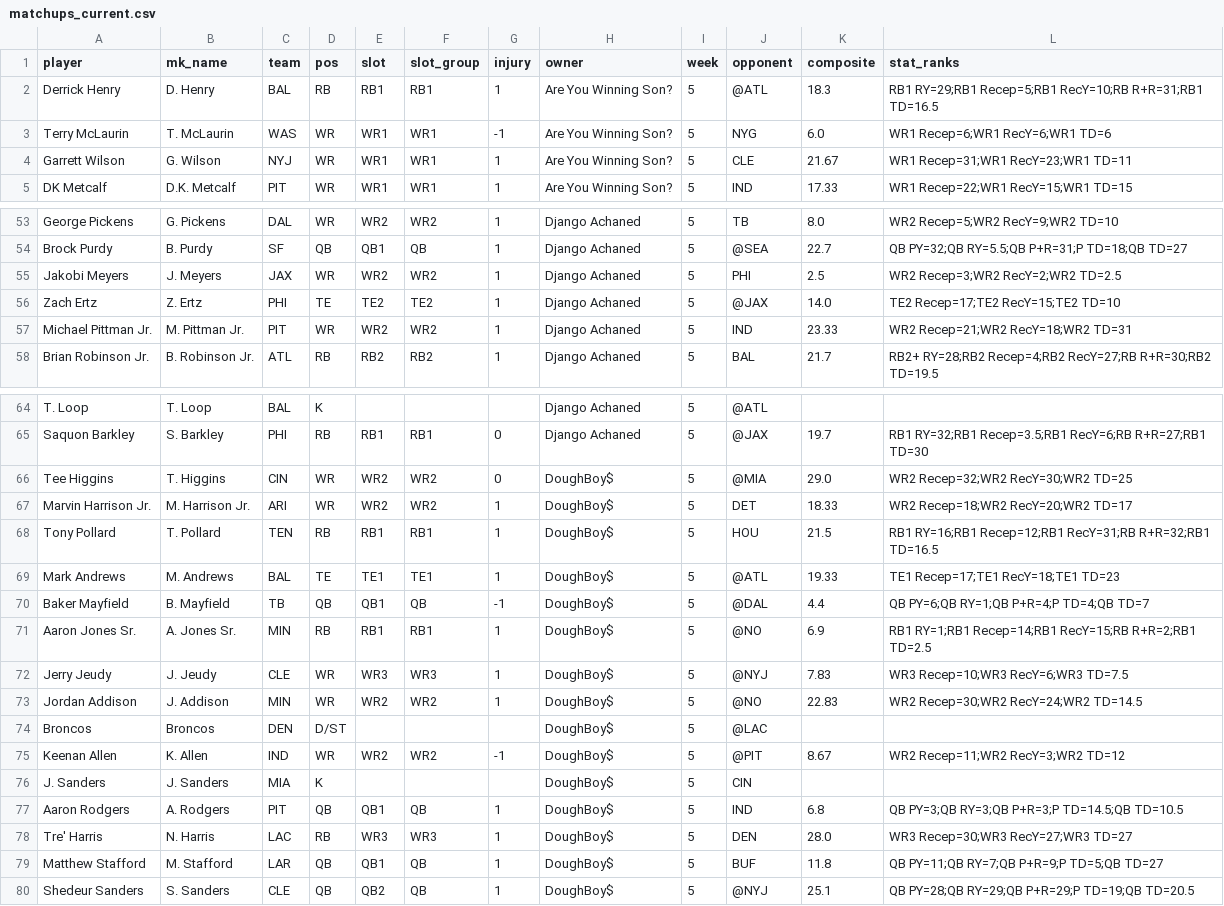
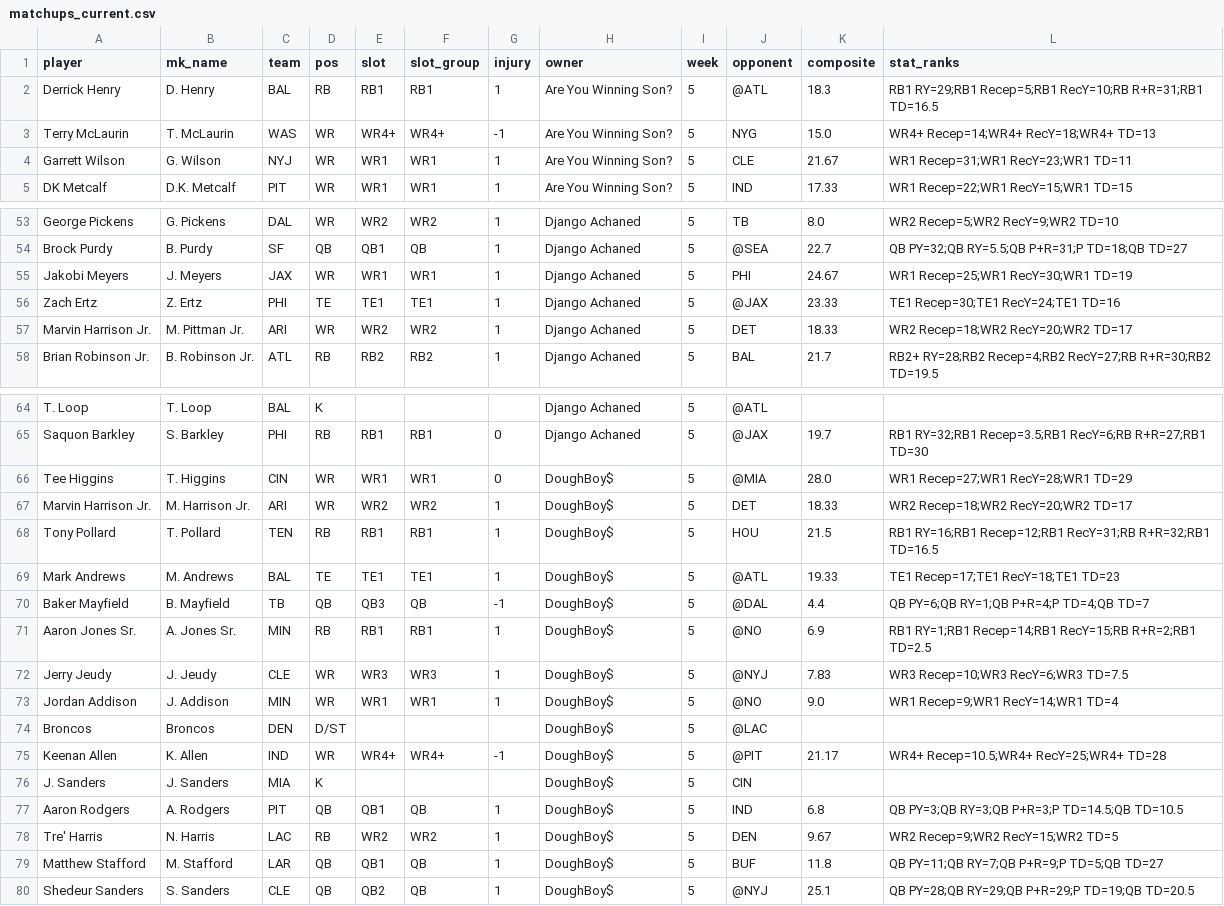
Before and after one commit to 3GO-47/rainman, a CSV file: data/processed/matchups_current.csv, drawn as a sheet; only a part is shown, gaps mark what is left out; the diff covers the shown part only.

Commit message:
Data: effective depth chart 2026-10-06 + derived tables

```diff
--- a/data/processed/matchups_current.csv
+++ b/data/processed/matchups_current.csv
@@ -2,3 +2,3 @@ player,mk_name,team,pos,slot,slot_group,injury,owner,week,opponent,composite,sta
 Derrick Henry,D. Henry,BAL,RB,RB1,RB1,1,Are You Winning Son?,5,@ATL,18.3,RB1 RY=29;RB1 Recep=5;RB1 RecY=10;RB R+R=31;RB1 TD=16.5
-Terry McLaurin,T. McLaurin,WAS,WR,WR1,WR1,-1,Are You Winning Son?,5,NYG,6.0,WR1 Recep=6;WR1 RecY=6;WR1 TD=6
+Terry McLaurin,T. McLaurin,WAS,WR,WR4+,WR4+,-1,Are You Winning Son?,5,NYG,15.0,WR4+ Recep=14;WR4+ RecY=18;WR4+ TD=13
 Garrett Wilson,G. Wilson,NYJ,WR,WR1,WR1,1,Are You Winning Son?,5,CLE,21.67,WR1 Recep=31;WR1 RecY=23;WR1 TD=11
@@ -54,5 +54,5 @@ George Pickens,G. Pickens,DAL,WR,WR2,WR2,1,Django Achaned,5,TB,8.0,WR2 Recep=5;W
 Brock Purdy,B. Purdy,SF,QB,QB1,QB,1,Django Achaned,5,@SEA,22.7,QB PY=32;QB RY=5.5;QB P+R=31;P TD=18;QB TD=27
-Jakobi Meyers,J. Meyers,JAX,WR,WR2,WR2,1,Django Achaned,5,PHI,2.5,WR2 Recep=3;WR2 RecY=2;WR2 TD=2.5
-Zach Ertz,Z. Ertz,PHI,TE,TE2,TE2,1,Django Achaned,5,@JAX,14.0,TE2 Recep=17;TE2 RecY=15;TE2 TD=10
-Michael Pittman Jr.,M. Pittman Jr.,PIT,WR,WR2,WR2,1,Django Achaned,5,IND,23.33,WR2 Recep=21;WR2 RecY=18;WR2 TD=31
+Jakobi Meyers,J. Meyers,JAX,WR,WR1,WR1,1,Django Achaned,5,PHI,24.67,WR1 Recep=25;WR1 RecY=30;WR1 TD=19
+Zach Ertz,Z. Ertz,PHI,TE,TE1,TE1,1,Django Achaned,5,@JAX,23.33,TE1 Recep=30;TE1 RecY=24;TE1 TD=16
+Marvin Harrison Jr.,M. Pittman Jr.,ARI,WR,WR2,WR2,1,Django Achaned,5,DET,18.33,WR2 Recep=18;WR2 RecY=20;WR2 TD=17
 Brian Robinson Jr.,B. Robinson Jr.,ATL,RB,RB2,RB2,1,Django Achaned,5,BAL,21.7,RB2+ RY=28;RB2 Recep=4;RB2 RecY=27;RB R+R=30;RB2 TD=19.5
@@ -65,3 +65,3 @@ T. Loop,T. Loop,BAL,K,,,,Django Achaned,5,@ATL,,
 Saquon Barkley,S. Barkley,PHI,RB,RB1,RB1,0,Django Achaned,5,@JAX,19.7,RB1 RY=32;RB1 Recep=3.5;RB1 RecY=6;RB R+R=27;RB1 TD=30
-Tee Higgins,T. Higgins,CIN,WR,WR2,WR2,0,DoughBoy$,5,@MIA,29.0,WR2 Recep=32;WR2 RecY=30;WR2 TD=25
+Tee Higgins,T. Higgins,CIN,WR,WR1,WR1,0,DoughBoy$,5,@MIA,28.0,WR1 Recep=27;WR1 RecY=28;WR1 TD=29
 Marvin Harrison Jr.,M. Harrison Jr.,ARI,WR,WR2,WR2,1,DoughBoy$,5,DET,18.33,WR2 Recep=18;WR2 RecY=20;WR2 TD=17
@@ -69,11 +69,11 @@ Tony Pollard,T. Pollard,TEN,RB,RB1,RB1,1,DoughBoy$,5,HOU,21.5,RB1 RY=16;RB1 Rece
 Mark Andrews,M. Andrews,BAL,TE,TE1,TE1,1,DoughBoy$,5,@ATL,19.33,TE1 Recep=17;TE1 RecY=18;TE1 TD=23
-Baker Mayfield,B. Mayfield,TB,QB,QB1,QB,-1,DoughBoy$,5,@DAL,4.4,QB PY=6;QB RY=1;QB P+R=4;P TD=4;QB TD=7
+Baker Mayfield,B. Mayfield,TB,QB,QB3,QB,-1,DoughBoy$,5,@DAL,4.4,QB PY=6;QB RY=1;QB P+R=4;P TD=4;QB TD=7
 Aaron Jones Sr.,A. Jones Sr.,MIN,RB,RB1,RB1,1,DoughBoy$,5,@NO,6.9,RB1 RY=1;RB1 Recep=14;RB1 RecY=15;RB R+R=2;RB1 TD=2.5
 Jerry Jeudy,J. Jeudy,CLE,WR,WR3,WR3,1,DoughBoy$,5,@NYJ,7.83,WR3 Recep=10;WR3 RecY=6;WR3 TD=7.5
-Jordan Addison,J. Addison,MIN,WR,WR2,WR2,1,DoughBoy$,5,@NO,22.83,WR2 Recep=30;WR2 RecY=24;WR2 TD=14.5
+Jordan Addison,J. Addison,MIN,WR,WR1,WR1,1,DoughBoy$,5,@NO,9.0,WR1 Recep=9;WR1 RecY=14;WR1 TD=4
 Broncos,Broncos,DEN,D/ST,,,,DoughBoy$,5,@LAC,,
-Keenan Allen,K. Allen,IND,WR,WR2,WR2,-1,DoughBoy$,5,@PIT,8.67,WR2 Recep=11;WR2 RecY=3;WR2 TD=12
+Keenan Allen,K. Allen,IND,WR,WR4+,WR4+,-1,DoughBoy$,5,@PIT,21.17,WR4+ Recep=10.5;WR4+ RecY=25;WR4+ TD=28
 J. Sanders,J. Sanders,MIA,K,,,,DoughBoy$,5,CIN,,
 Aaron Rodgers,A. Rodgers,PIT,QB,QB1,QB,1,DoughBoy$,5,IND,6.8,QB PY=3;QB RY=3;QB P+R=3;P TD=14.5;QB TD=10.5
-Tre' Harris,N. Harris,LAC,RB,WR3,WR3,1,DoughBoy$,5,DEN,28.0,WR3 Recep=30;WR3 RecY=27;WR3 TD=27
+Tre' Harris,N. Harris,LAC,RB,WR2,WR2,1,DoughBoy$,5,DEN,9.67,WR2 Recep=9;WR2 RecY=15;WR2 TD=5
 Matthew Stafford,M. Stafford,LAR,QB,QB1,QB,1,DoughBoy$,5,BUF,11.8,QB PY=11;QB RY=7;QB P+R=9;P TD=5;QB TD=27
```
Also changed, not shown: 96 edited cells elsewhere in this file, data/processed/bet_lines.csv, data/processed/bet_td.csv, 2 other files.
